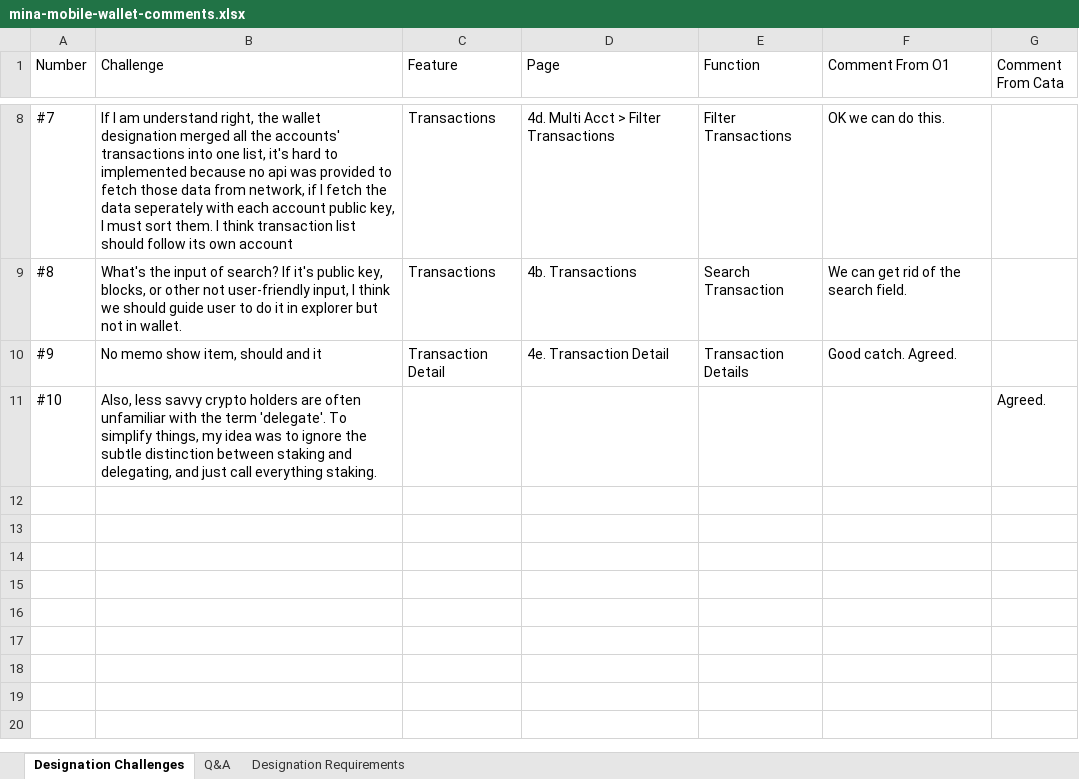
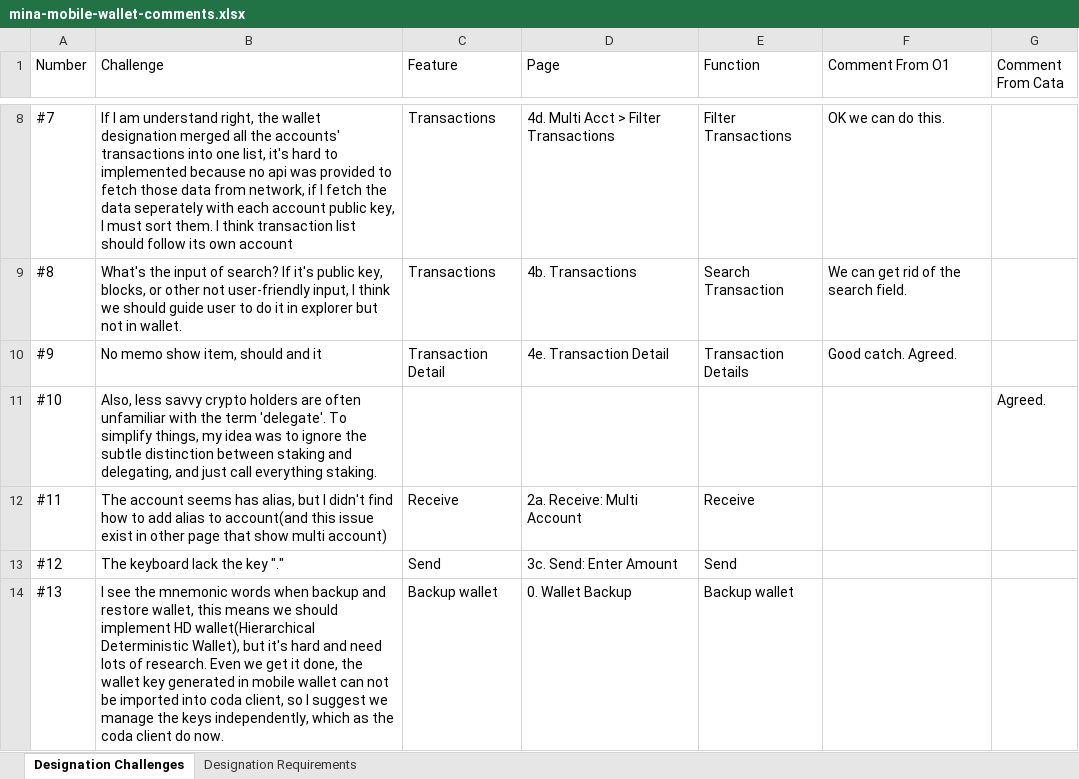
Before and after one commit to crackerli/coda-mobile-wallet, an Excel workbook: mina-mobile-wallet-comments.xlsx, sheet Designation Challenges, drawn as a sheet; only a part is shown, gaps mark what is left out; values as stored, in another font and other column widths than the file's, no borders; the diff names each change by its address in the sheet, - before the commit and + after, or states it on an @@ line.

Commit message:
update the wallet comments excel

```diff
--- a/mina-mobile-wallet-comments.xlsx (sheet Designation Challenges)
+++ b/mina-mobile-wallet-comments.xlsx (sheet Designation Challenges)
-sheet tab: Q&A
+row 12: #11 | The account seems has alias, but I didn't find how to add alias to account(and this issue exist in other page that show multi account) | Receive | 2a. Receive: Multi Account | Receive
+row 13: #12 | The keyboard lack the key "." | Send | 3c. Send: Enter Amount | Send
+row 14: #13 | I see the mnemonic words when backup and restore wallet, this means we should implement HD wallet(Hierarchical Deterministic Wallet), but it's hard and need lots of research. Even we get it done, the wallet key generated in mobile wallet can not be imported into coda client, so I suggest we manage the keys independently, which as the coda client do now. | Backup wallet | 0. Wallet Backup | Backup wallet
```
